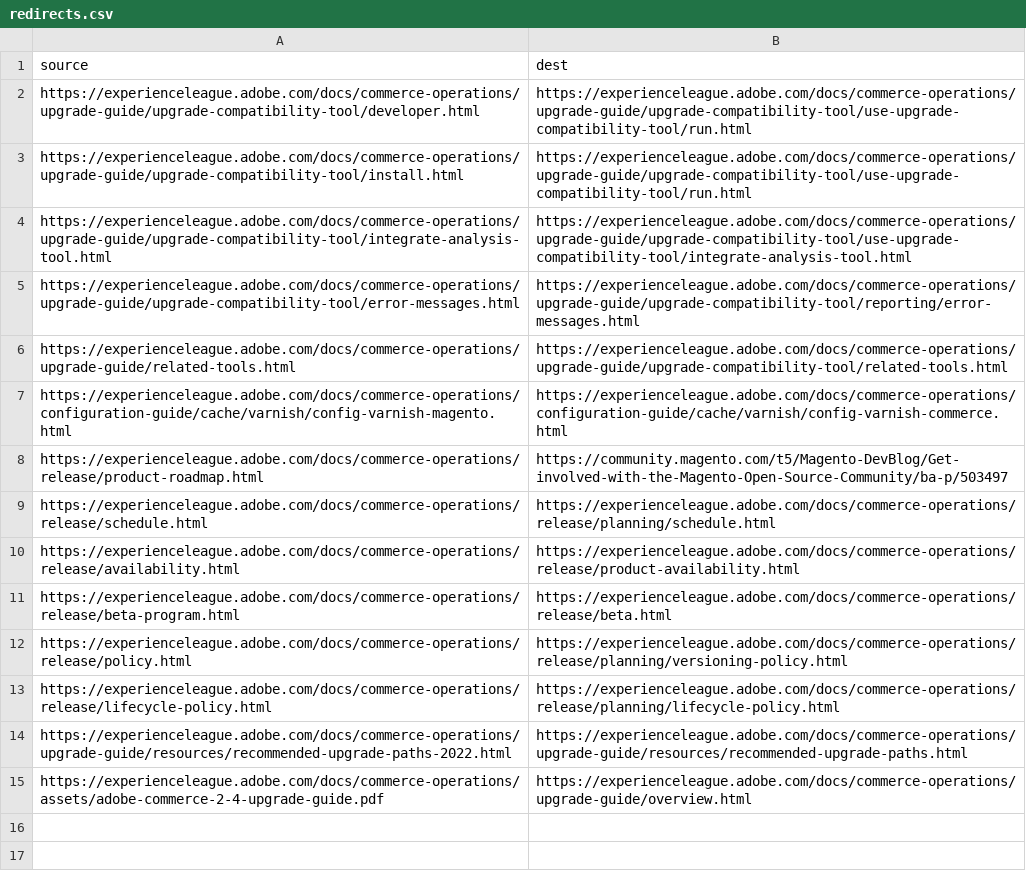
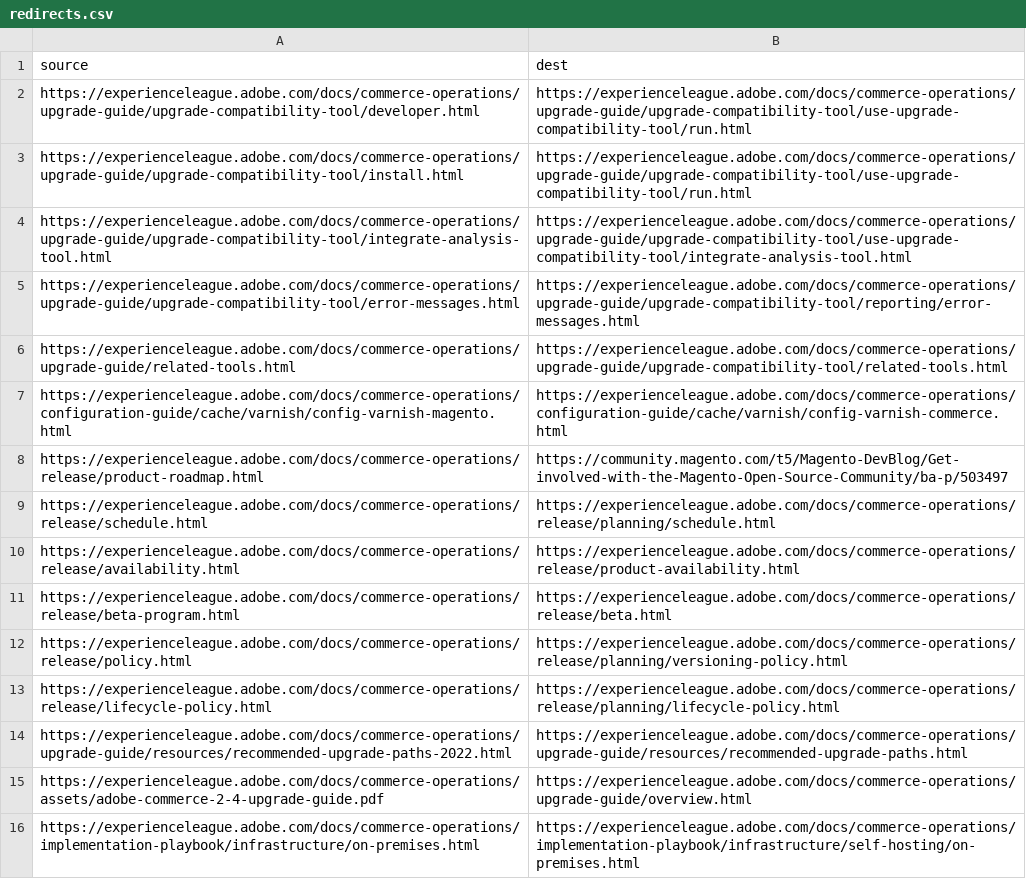
Before and after one commit to AdobeDocs/commerce-operations.es-ES, a CSV file: redirects.csv, drawn as a sheet.

Commit message:
Sync non localizable files for core commit 699c512de9c6d28ba354f02b4db76975eb5410a9

```diff
--- a/redirects.csv
+++ b/redirects.csv
@@ -15 +15,2 @@ https://experienceleague.adobe.com/docs/commerce-operations/upgrade-guide/resour
 https://experienceleague.adobe.com/docs/commerce-operations/assets/adobe-commerce-2-4-upgrade-guide.pdf,https://experienceleague.adobe.com/docs/commerce-operations/upgrade-guide/overview.html
+https://experienceleague.adobe.com/docs/commerce-operations/implementation-playbook/infrastructure/on-premises.html,https://experienceleague.adobe.com/docs/commerce-operations/implementation-playbook/infrastructure/self-hosting/on-premises.html
```
